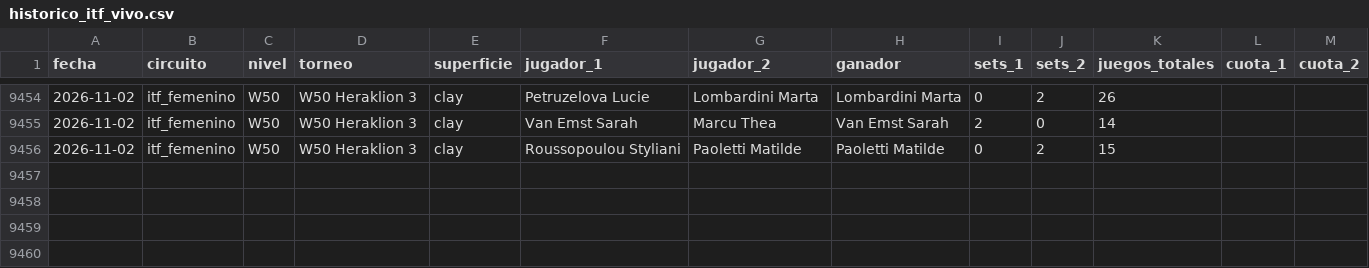
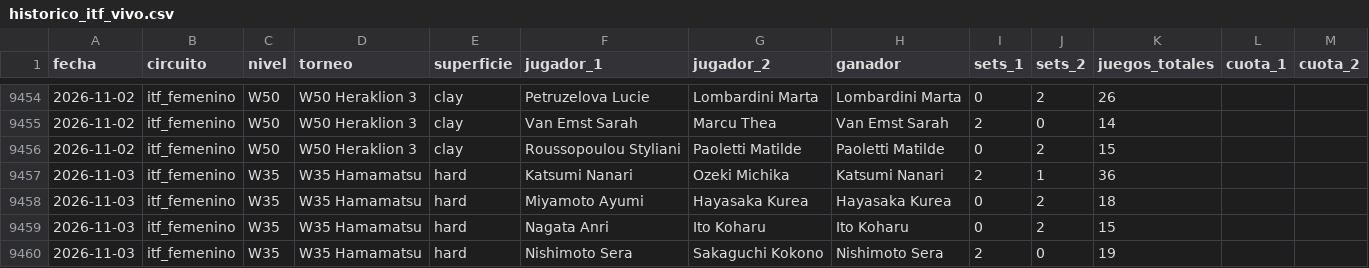
Before and after one commit to HectorMontiel/sharpicks, a CSV file: historico_itf_vivo.csv, drawn as a sheet; only a part is shown, gaps mark what is left out.

```diff
--- a/historico_itf_vivo.csv
+++ b/historico_itf_vivo.csv
@@ -9456 +9456,5 @@ fecha,circuito,nivel,torneo,superficie,jugador_1,jugador_2,ganador,sets_1,sets_2
 2026-11-02,itf_femenino,W50,W50 Heraklion 3,clay,Roussopoulou Styliani,Paoletti Matilde,Paoletti Matilde,0,2,15,,
+2026-11-03,itf_femenino,W35,W35 Hamamatsu,hard,Katsumi Nanari,Ozeki Michika,Katsumi Nanari,2,1,36,,
+2026-11-03,itf_femenino,W35,W35 Hamamatsu,hard,Miyamoto Ayumi,Hayasaka Kurea,Hayasaka Kurea,0,2,18,,
+2026-11-03,itf_femenino,W35,W35 Hamamatsu,hard,Nagata Anri,Ito Koharu,Ito Koharu,0,2,15,,
+2026-11-03,itf_femenino,W35,W35 Hamamatsu,hard,Nishimoto Sera,Sakaguchi Kokono,Nishimoto Sera,2,0,19,,
```
Also changed, not shown: analisis_seguimiento.csv, arriesgadas_seguimiento.csv, 26 other files.
